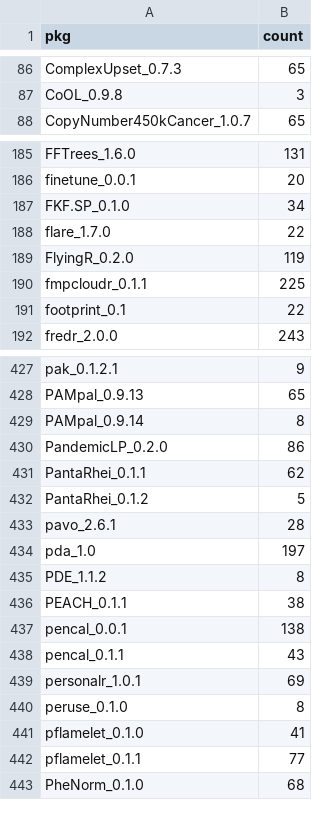
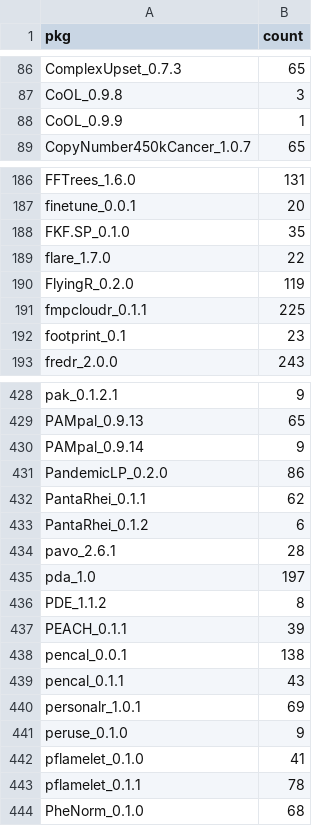
Before and after one commit to tjtnew/newbies, a CSV file: dat.csv, drawn as a sheet; only a part is shown, gaps mark what is left out; the diff covers the shown part only.

```diff
--- a/dat.csv
+++ b/dat.csv
@@ -87,2 +87,3 @@
 "CoOL_0.9.8",3
+"CoOL_0.9.9",1
 "CopyNumber450kCancer_1.0.7",65
@@ -186,3 +187,3 @@
 "finetune_0.0.1",20
-"FKF.SP_0.1.0",34
+"FKF.SP_0.1.0",35
 "flare_1.7.0",22
@@ -190,3 +191,3 @@
 "fmpcloudr_0.1.1",225
-"footprint_0.1",22
+"footprint_0.1",23
 "fredr_2.0.0",243
@@ -428,6 +429,6 @@
 "PAMpal_0.9.13",65
-"PAMpal_0.9.14",8
+"PAMpal_0.9.14",9
 "PandemicLP_0.2.0",86
 "PantaRhei_0.1.1",62
-"PantaRhei_0.1.2",5
+"PantaRhei_0.1.2",6
 "pavo_2.6.1",28
@@ -435,3 +436,3 @@
 "PDE_1.1.2",8
-"PEACH_0.1.1",38
+"PEACH_0.1.1",39
 "pencal_0.0.1",138
@@ -439,5 +440,5 @@
 "personalr_1.0.1",69
-"peruse_0.1.0",8
+"peruse_0.1.0",9
 "pflamelet_0.1.0",41
-"pflamelet_0.1.1",77
+"pflamelet_0.1.1",78
 "PheNorm_0.1.0",68
```
Also changed, not shown: 1 added row and 27 edited cells elsewhere in this file.
